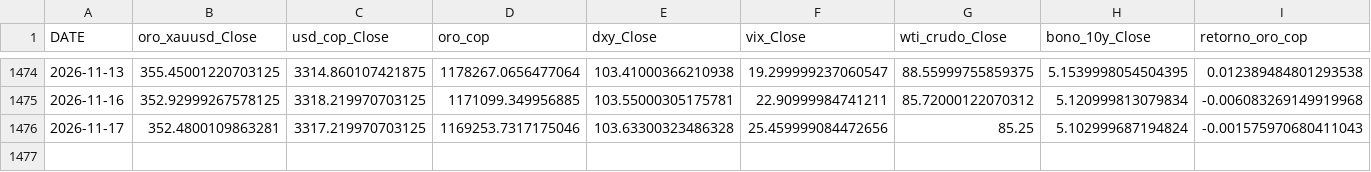
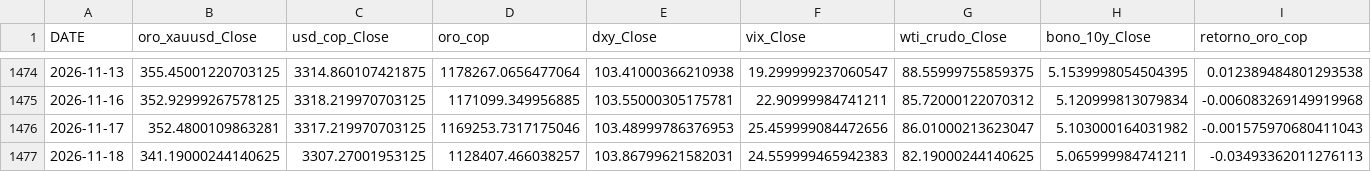
Before and after one commit to michaelsteven1299/proyecto_michael-, a CSV file: dashboard_data/historico.csv, drawn as a sheet; only a part is shown, gaps mark what is left out.

```diff
--- a/dashboard_data/historico.csv
+++ b/dashboard_data/historico.csv
@@ -1475,2 +1475,3 @@ DATE,oro_xauusd_Close,usd_cop_Close,oro_cop,dxy_Close,vix_Close,wti_crudo_Close,
 2026-11-16,352.92999267578125,3318.219970703125,1171099.349956885,103.55000305175781,22.90999984741211,85.72000122070312,5.120999813079834,-0.006083269149919968
-2026-11-17,352.4800109863281,3317.219970703125,1169253.7317175046,103.63300323486328,25.459999084472656,85.25,5.102999687194824,-0.001575970680411043
+2026-11-17,352.4800109863281,3317.219970703125,1169253.7317175046,103.48999786376953,25.459999084472656,86.01000213623047,5.103000164031982,-0.001575970680411043
+2026-11-18,341.19000244140625,3307.27001953125,1128407.466038257,103.86799621582031,24.559999465942383,82.19000244140625,5.065999984741211,-0.03493362011276113
```
Also changed, not shown: dashboard_data/metricas_modelos.csv, dashboard_data/prediccion.csv, 6 other files.
